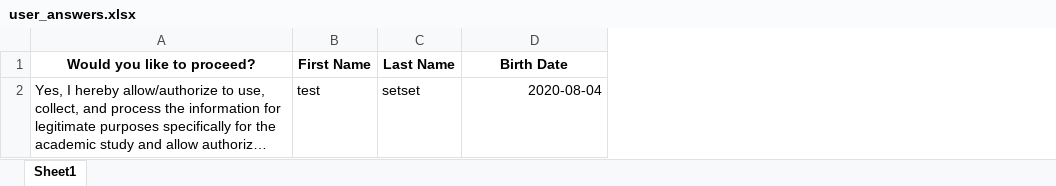
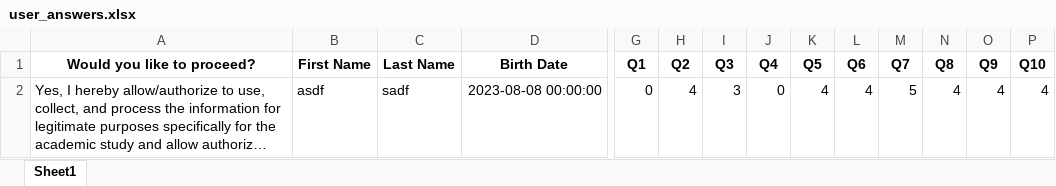
Before and after one commit to Vaughn24/Personality-Test-Streamlit, an Excel workbook: user_answers.xlsx, sheet Sheet1, drawn as a sheet; only a part is shown, gaps mark what is left out; long unchanged cells end in …; values as stored, in another font and other column widths than the file's, no borders; the diff covers the shown part only; the diff names each change by its address in the sheet, - before the commit and + after, or states it on an @@ line.

```diff
--- a/user_answers.xlsx (sheet Sheet1)
+++ b/user_answers.xlsx (sheet Sheet1)
+column G (Q1), row 2: 0
+column H (Q2), row 2: 4
+column I (Q3), row 2: 3
+column J (Q4), row 2: 0
+column K (Q5), row 2: 4
+column L (Q6), row 2: 4
+column M (Q7), row 2: 5
+column N (Q8), row 2: 4
+column O (Q9), row 2: 4
+column P (Q10), row 2: 4
-B2 (First Name): test
+B2 (First Name): asdf
-C2 (Last Name): setset
+C2 (Last Name): sadf
-D2 (Birth Date): 2020-08-04
+D2 (Birth Date): 2023-08-08 00:00:00
```
Also changed, not shown: 1 edited cell elsewhere in this sheet, 3 other files.
